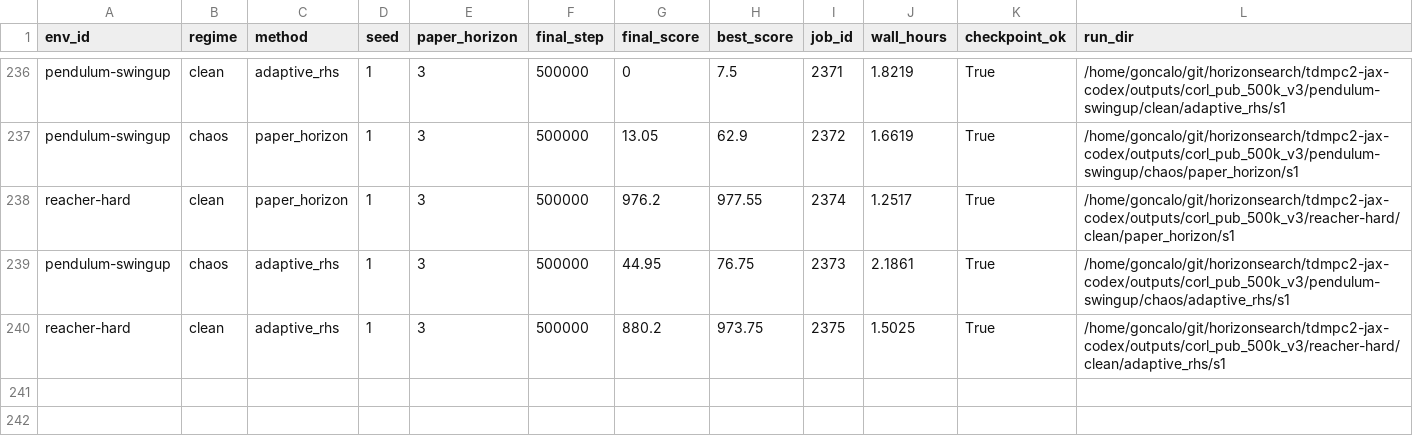
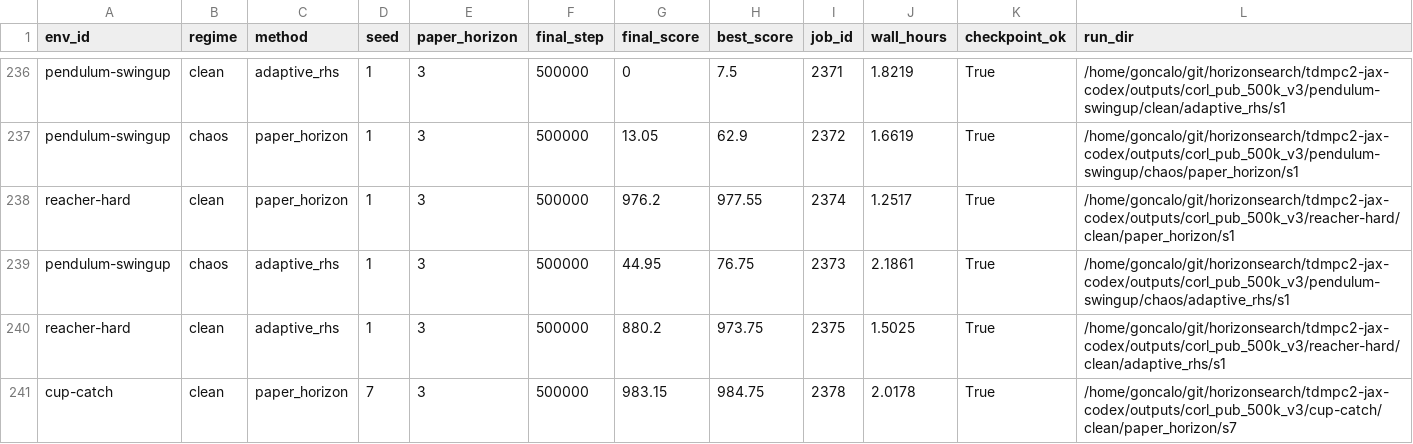
Before and after one commit to gguiomar/tdmpc2-jax, a CSV file: runs/results/corl_compact_v3/tables/main_final_scores.csv, drawn as a sheet; only a part is shown, gaps mark what is left out; the diff names each change by its address in the sheet, - before the commit and + after, or states it on an @@ line.

Commit message:
Update CoRL compact v3 artifacts

```diff
--- a/runs/results/corl_compact_v3/tables/main_final_scores.csv
+++ b/runs/results/corl_compact_v3/tables/main_final_scores.csv
+row 241: cup-catch | clean | paper_horizon | 7 | 3 | 500000 | 983.15 | 984.75 | 2378 | 2.0178 | True | /home/goncalo/git/horizonsearch/tdmpc2-jax-codex/outputs/corl_pub_500k_v3/cup-catch/clean/paper_horizon/s7
```
Also changed, not shown: runs/results/corl_compact_v3/tables/compute_runtime.csv, runs/results/corl_compact_v3/tables/main_auc_scores.csv, 11 other files.
